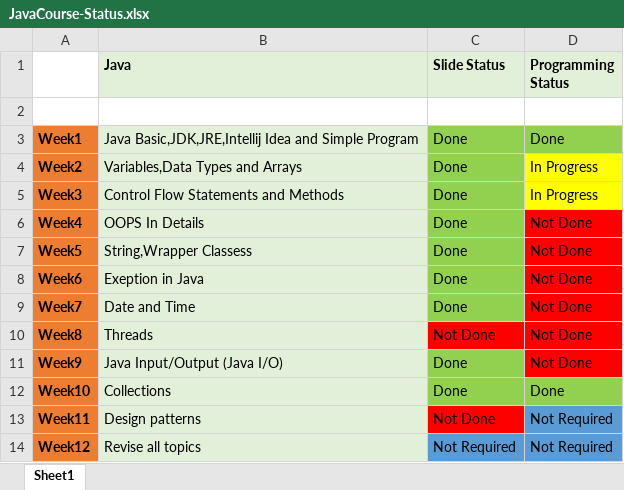
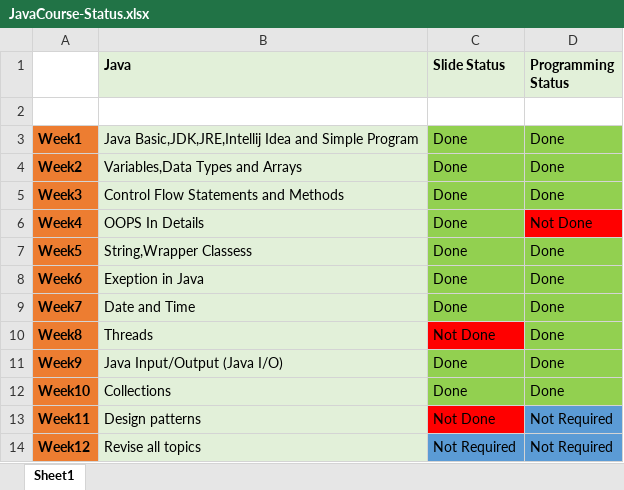
Before and after one commit to anodiamadm/Docs, an Excel workbook: Offline/BusinessManagement/Teach_Tech@anodiam/IT/CourseMaterials/Java/JavaCourse-Status.xlsx, sheet Sheet1, drawn as a sheet; values as stored, in another font and other column widths than the file's, no borders; the diff names each change by its address in the sheet, - before the commit and + after, or states it on an @@ line.

Commit message:
Java programs checked in
Java programs checked in

```diff
--- a/Offline/BusinessManagement/Teach_Tech@anodiam/IT/CourseMaterials/Java/JavaCourse-Status.xlsx (sheet Sheet1)
+++ b/Offline/BusinessManagement/Teach_Tech@anodiam/IT/CourseMaterials/Java/JavaCourse-Status.xlsx (sheet Sheet1)
-D4:D5 (Programming Status): In Progress
+D4:D5 (Programming Status): Done
-D4:D5 fill: #FFFF00
+D4:D5 fill: #92D050
-D7:D11 (Programming Status): Not Done
+D7:D11 (Programming Status): Done
-D7:D11 fill: #FF0000
+D7:D11 fill: #92D050
```
Also changed, not shown: 8 other files.
